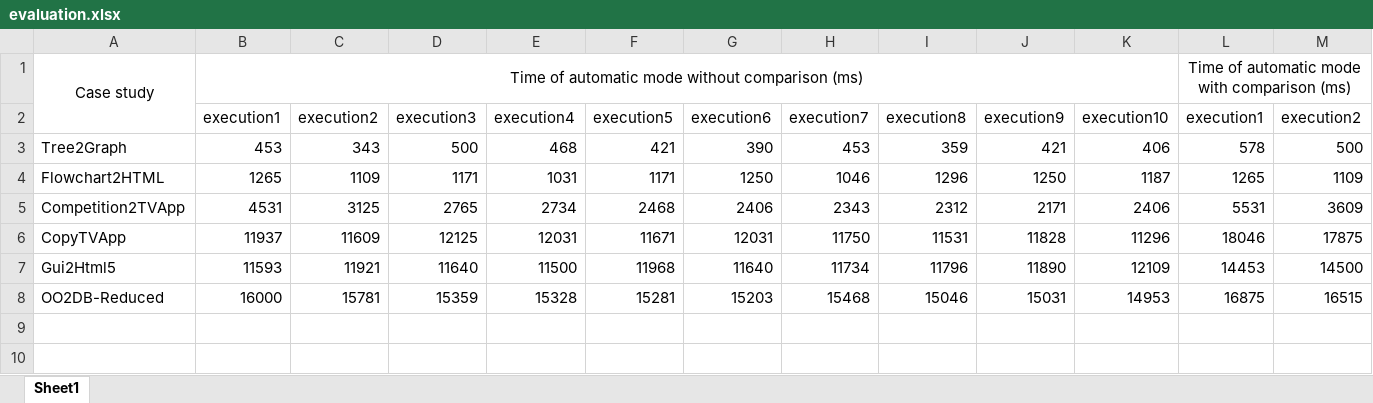
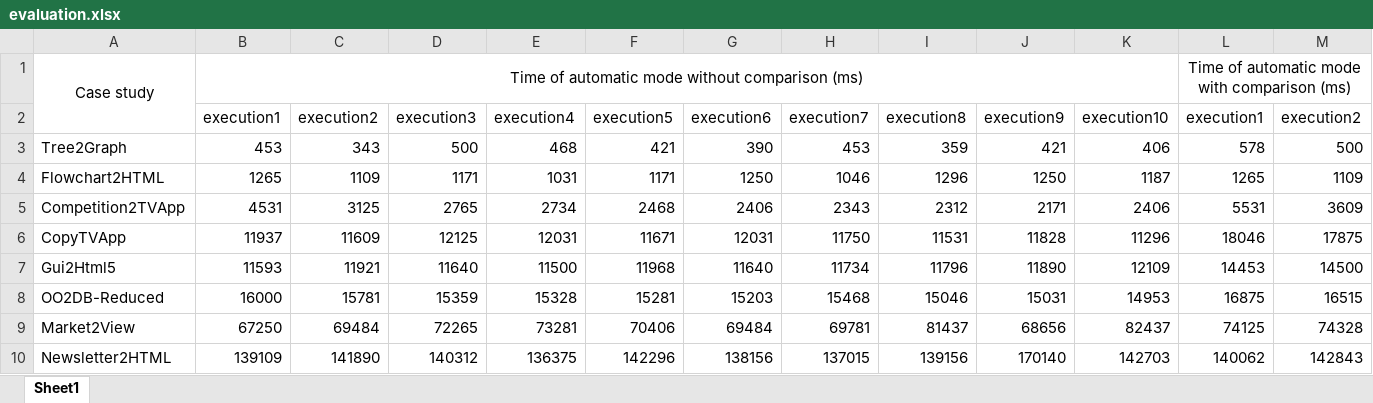
Before and after one commit to BanafshehAzizi/SEET, an Excel workbook: evaluation/seet.evaluation.scalability/evaluation.xlsx, sheet Sheet1, drawn as a sheet; only a part is shown; values as stored, in another font and other column widths than the file's, no borders; rows hold the shown columns only; the diff names each change by its address in the sheet, - before the commit and + after, or states it on an @@ line.

Commit message:
Add evaluation data

```diff
--- a/evaluation/seet.evaluation.scalability/evaluation.xlsx (sheet Sheet1)
+++ b/evaluation/seet.evaluation.scalability/evaluation.xlsx (sheet Sheet1)
+row 9: Market2View | 67250 | 69484 | 72265 | 73281 | 70406 | 69484 | 69781 | 81437 | 68656 | 82437 | 74125 | 74328
+row 10: Newsletter2HTML | 139109 | 141890 | 140312 | 136375 | 142296 | 138156 | 137015 | 139156 | 170140 | 142703 | 140062 | 142843
```
